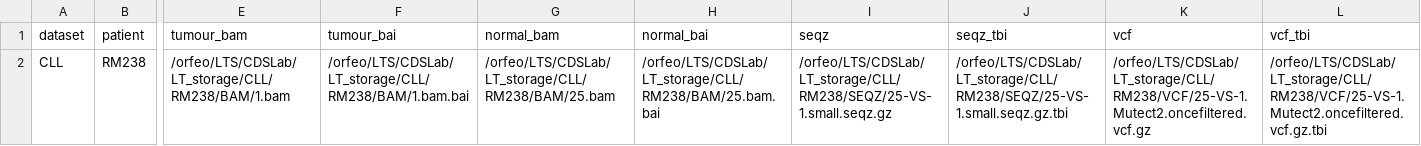
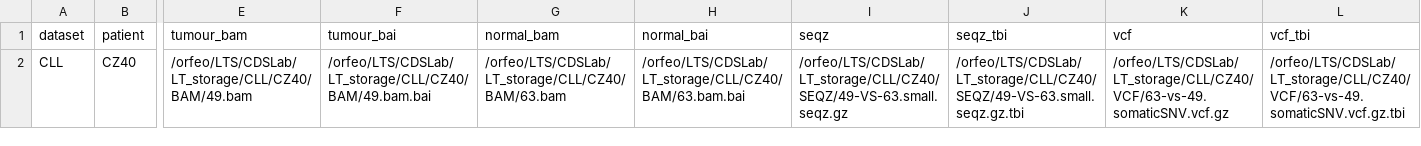
Before and after one commit to caravagnalab/nextflow_modules, a CSV file: new_input.csv, drawn as a sheet; only a part is shown, gaps mark what is left out; the diff covers the shown part only; the diff names each change by its address in the sheet, - before the commit and + after, or states it on an @@ line.

```diff
--- a/new_input.csv
+++ b/new_input.csv
-B2 (patient): RM238
+B2 (patient): CZ40
-E2 (tumour_bam): /orfeo/LTS/CDSLab/LT_storage/CLL/RM238/BAM/1.bam
+E2 (tumour_bam): /orfeo/LTS/CDSLab/LT_storage/CLL/CZ40/BAM/49.bam
-F2 (tumour_bai): /orfeo/LTS/CDSLab/LT_storage/CLL/RM238/BAM/1.bam.bai
+F2 (tumour_bai): /orfeo/LTS/CDSLab/LT_storage/CLL/CZ40/BAM/49.bam.bai
-G2 (normal_bam): /orfeo/LTS/CDSLab/LT_storage/CLL/RM238/BAM/25.bam
+G2 (normal_bam): /orfeo/LTS/CDSLab/LT_storage/CLL/CZ40/BAM/63.bam
-H2 (normal_bai): /orfeo/LTS/CDSLab/LT_storage/CLL/RM238/BAM/25.bam.bai
+H2 (normal_bai): /orfeo/LTS/CDSLab/LT_storage/CLL/CZ40/BAM/63.bam.bai
-I2 (seqz): /orfeo/LTS/CDSLab/LT_storage/CLL/RM238/SEQZ/25-VS-1.small.seqz.gz
+I2 (seqz): /orfeo/LTS/CDSLab/LT_storage/CLL/CZ40/SEQZ/49-VS-63.small.seqz.gz
-J2 (seqz_tbi): /orfeo/LTS/CDSLab/LT_storage/CLL/RM238/SEQZ/25-VS-1.small.seqz.gz.tbi
+J2 (seqz_tbi): /orfeo/LTS/CDSLab/LT_storage/CLL/CZ40/SEQZ/49-VS-63.small.seqz.gz.tbi
-K2 (vcf): /orfeo/LTS/CDSLab/LT_storage/CLL/RM238/VCF/25-VS-1.Mutect2.oncefiltered.vcf.gz
+K2 (vcf): /orfeo/LTS/CDSLab/LT_storage/CLL/CZ40/VCF/63-vs-49.somaticSNV.vcf.gz
-L2 (vcf_tbi): /orfeo/LTS/CDSLab/LT_storage/CLL/RM238/VCF/25-VS-1.Mutect2.oncefiltered.vcf.gz.tbi
+L2 (vcf_tbi): /orfeo/LTS/CDSLab/LT_storage/CLL/CZ40/VCF/63-vs-49.somaticSNV.vcf.gz.tbi
```
Also changed, not shown: 1 edited cell elsewhere in this file, 8 other files.
